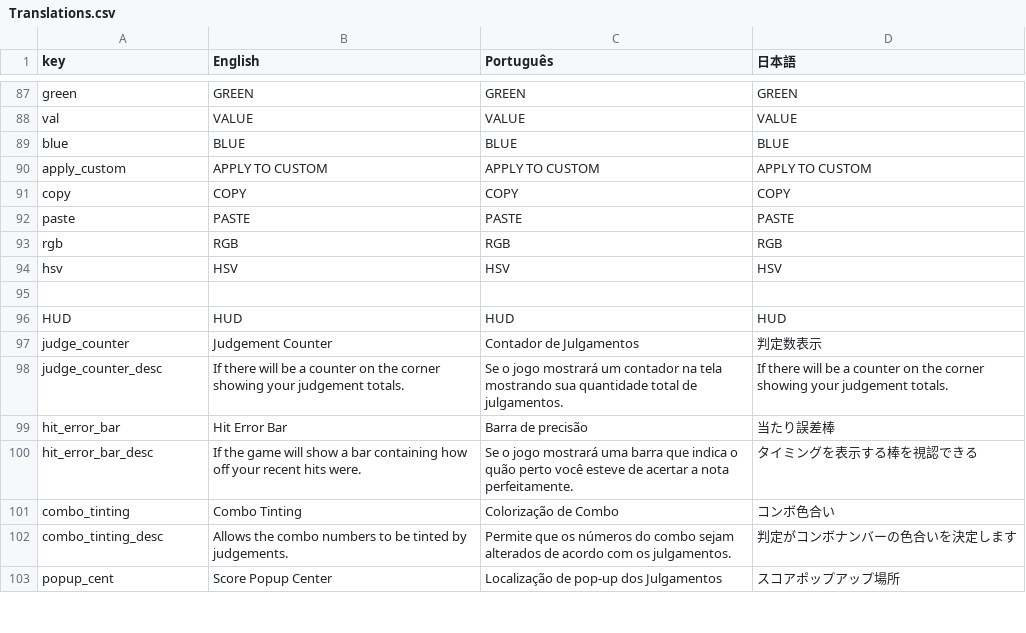
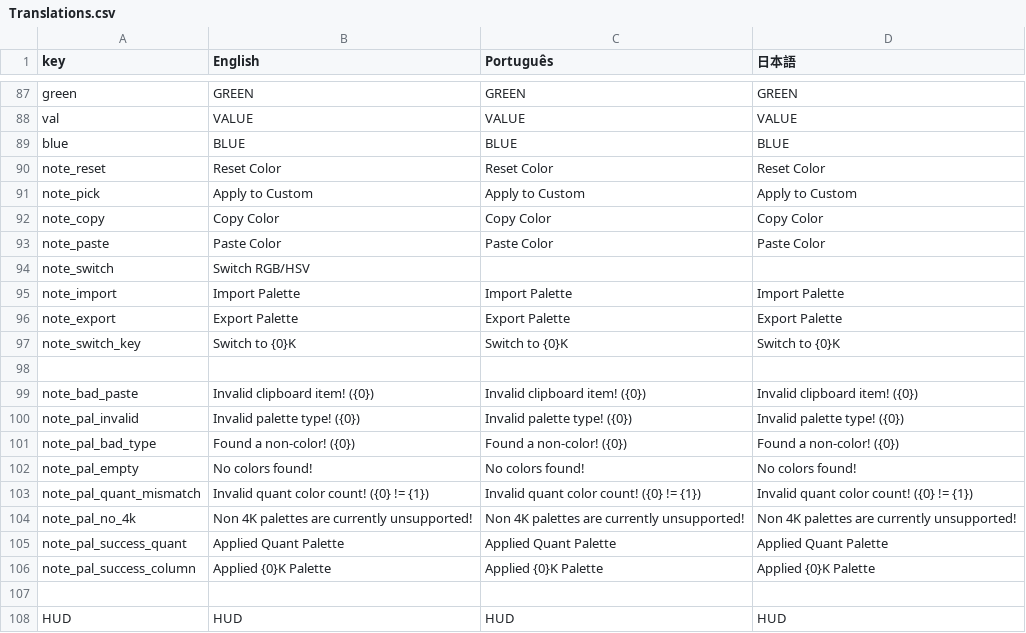
Before and after one commit to Nevermore-Ravens/Never2x, a CSV file: assets/data/Translations.csv, drawn as a sheet; only a part is shown, gaps mark what is left out; the shorter side is filled out with more unchanged rows; removed rows and columns are numbered as before the commit, all else as after; the diff names each change by its address in the sheet, - before the commit and + after, or states it on an @@ line.

Commit message:
note actions

```diff
--- a/assets/data/Translations.csv
+++ b/assets/data/Translations.csv
-row 90: apply_custom | APPLY TO CUSTOM | APPLY TO CUSTOM | APPLY TO CUSTOM
-row 91: copy | COPY | COPY | COPY
-row 92: paste | PASTE | PASTE | PASTE
-row 93: rgb | RGB | RGB | RGB
+row 90: note_reset | Reset Color | Reset Color | Reset Color
+row 91: note_pick | Apply to Custom | Apply to Custom | Apply to Custom
+row 92: note_copy | Copy Color | Copy Color | Copy Color
+row 93: note_paste | Paste Color | Paste Color | Paste Color
+row 94: note_switch | Switch RGB/HSV
+row 95: note_import | Import Palette | Import Palette | Import Palette
+row 96: note_export | Export Palette | Export Palette | Export Palette
+row 97: note_switch_key | Switch to {0}K | Switch to {0}K | Switch to {0}K
-row 98: hsv | HSV | HSV | HSV
+row 98: (empty)
+row 99: note_bad_paste | Invalid clipboard item! ({0}) | Invalid clipboard item! ({0}) | Invalid clipboard item! ({0})
+row 100: note_pal_invalid | Invalid palette type! ({0}) | Invalid palette type! ({0}) | Invalid palette type! ({0})
+row 101: note_pal_bad_type | Found a non-color! ({0}) | Found a non-color! ({0}) | Found a non-color! ({0})
+row 102: note_pal_empty | No colors found! | No colors found! | No colors found!
+row 103: note_pal_quant_mismatch | Invalid quant color count! ({0} != {1}) | Invalid quant color count! ({0} != {1}) | Invalid quant color count! ({0} != {1})
+row 104: note_pal_no_4k | Non 4K palettes are currently unsupported! | Non 4K palettes are currently unsupported! | Non 4K palettes are currently unsupported!
+row 105: note_pal_success_quant | Applied Quant Palette | Applied Quant Palette | Applied Quant Palette
+row 106: note_pal_success_column | Applied {0}K Palette | Applied {0}K Palette | Applied {0}K Palette
```
Also changed, not shown: 6 other files.
